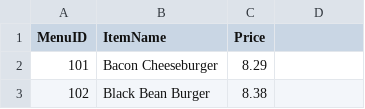
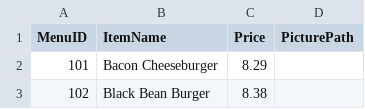
Before and after one commit to heyitsk21/Revs-Point-Of-Sales-System, a CSV file: backend/database_generation/MenuItems.csv, drawn as a sheet; only a part is shown; the diff names each change by its address in the sheet, - before the commit and + after, or states it on an @@ line.

Commit message:
menu item getters can get the PicturePath

```diff
--- a/backend/database_generation/MenuItems.csv
+++ b/backend/database_generation/MenuItems.csv
-D1: (empty)
+D1: PicturePath
```
Also changed, not shown: 6 other files.
